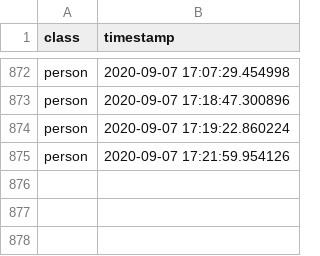
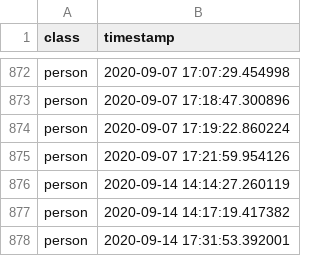
Before and after one commit to dbandrews/cat-cam, a CSV file: object_log.csv, drawn as a sheet; only a part is shown, gaps mark what is left out.

```diff
--- a/object_log.csv
+++ b/object_log.csv
@@ -875 +875,4 @@ person,2020-09-07 17:19:22.860224
 person,2020-09-07 17:21:59.954126
+person,2020-09-14 14:14:27.260119
+person,2020-09-14 14:17:19.417382
+person,2020-09-14 17:31:53.392001
```
Also changed, not shown: 3 other files.
